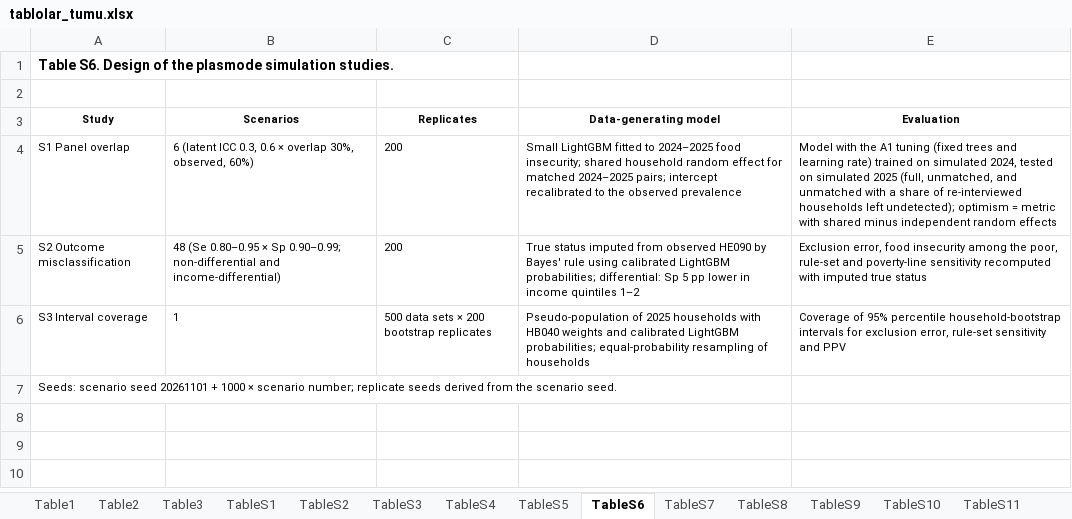
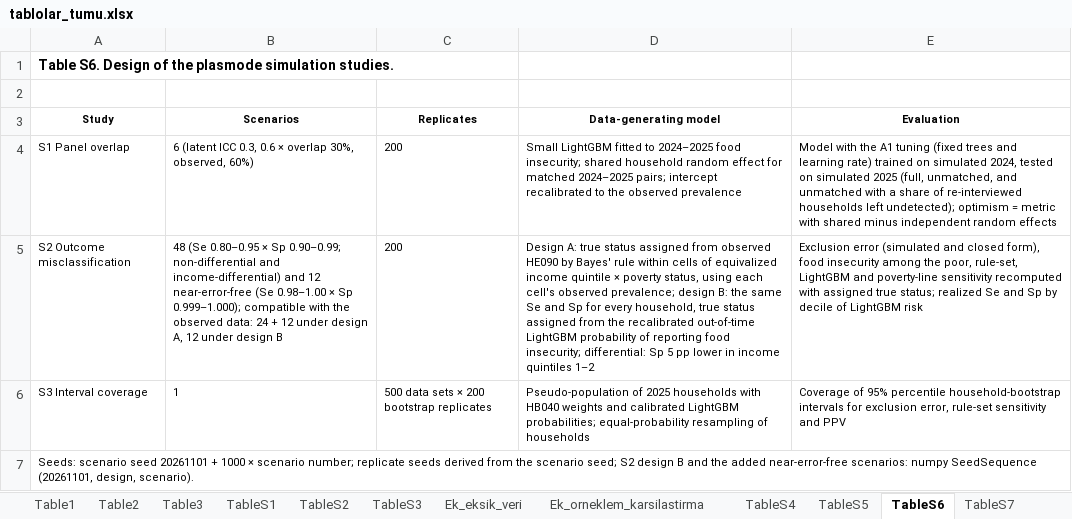
Before and after one commit to sy142/ilcs2023-2025-food-insecurity-poverty-targeting, an Excel workbook: Results/tablolar_tumu.xlsx, sheet TableS6, drawn as a sheet; values as stored, in another font and other column widths than the file's, no borders; the diff names each change by its address in the sheet, - before the commit and + after, or states it on an @@ line.

```diff
--- a/Results/tablolar_tumu.xlsx (sheet TableS6)
+++ b/Results/tablolar_tumu.xlsx (sheet TableS6)
+sheet tab: Ek_eksik_veri
+sheet tab: Ek_orneklem_karsilastirma
-B5 (Scenarios): …and income-differential)
+B5 (Scenarios): …and income-differential) and 12 near-error-free (Se 0.98–1.00 × Sp 0.999–1.000); compatible with the observed data: 24 + 12 under design A, 12 under design B
-D5 (Data-generating model): True status imputed from observed HE090 by Bayes' rule using calibrated LightGBM probabilities; differential: Sp…
+D5 (Data-generating model): Design A: true status assigned from observed HE090 by Bayes' rule within cells of equivalized income quintile × poverty status, using each cell's observed prevalence; design B: the same Se and Sp for every household, true status assigned from the recalibrated out-of-time LightGBM probability of reporting food insecurity; differential: Sp…
-E5 (Evaluation): Exclusion error, food insecurity among the poor, rule-set and poverty-line sensitivity recomputed with imputed true status
+E5 (Evaluation): Exclusion error (simulated and closed form), food insecurity among the poor, rule-set, LightGBM and poverty-line sensitivity recomputed with assigned true status; realized Se and Sp by decile of LightGBM risk
-A7 (Study): …the scenario seed.
+A7 (Study): …the scenario seed; S2 design B and the added near-error-free scenarios: numpy SeedSequence (20261101, design, scenario).
```
Also changed, not shown: sheet TableS19, sheet TableS16, sheet Table3, sheet TableS11, sheet TableS3, other sheet tabs, 20 other files.
